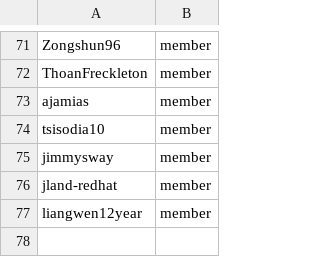
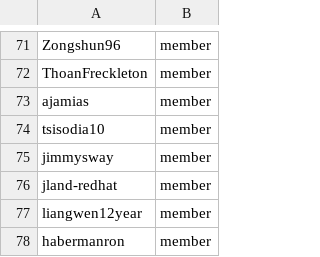
Before and after one commit to OCP-on-NERC/github-config, a CSV file: members.csv, drawn as a sheet; only a part is shown, gaps mark what is left out.

```diff
--- a/members.csv
+++ b/members.csv
@@ -77 +77,2 @@ jland-redhat,member
 liangwen12year,member
+habermanron,member
```
Also changed, not shown: team-members/nerc-logs-metrics.csv.
